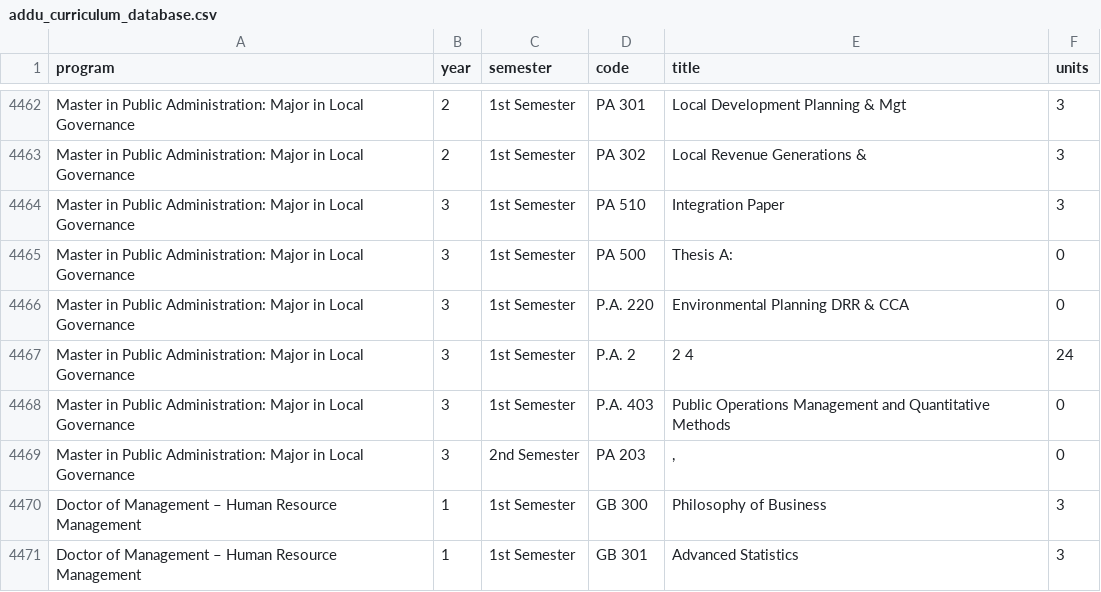
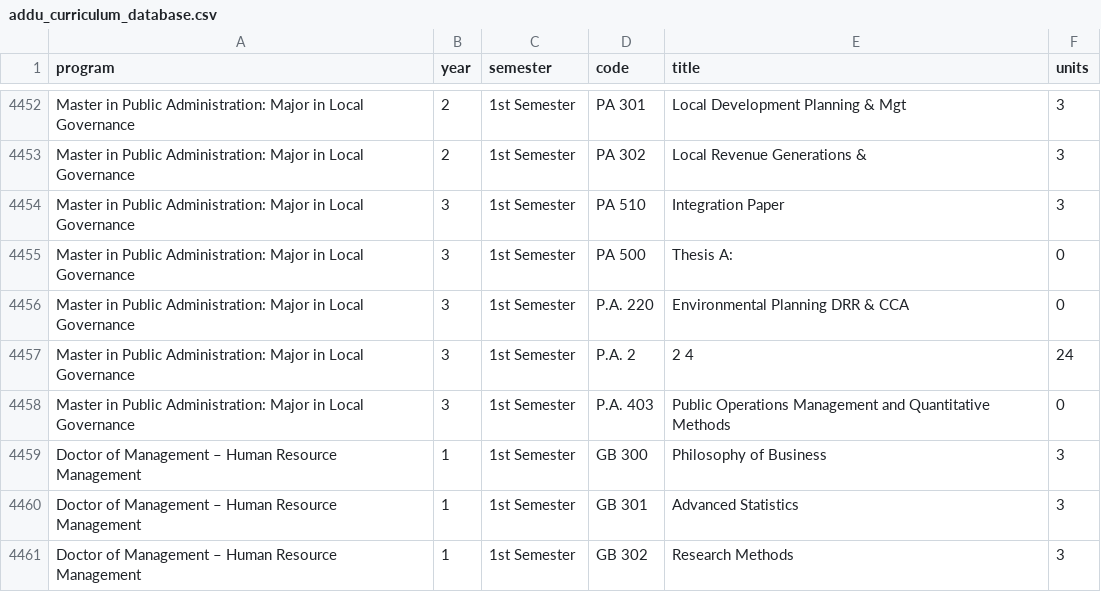
Before and after one commit to CelestialBrain/sis-scraper, a CSV file: addu_curriculum_database.csv, drawn as a sheet; only a part is shown, gaps mark what is left out; the shorter side is filled out with more unchanged rows; the diff covers the shown part only.

```diff
--- a/addu_curriculum_database.csv
+++ b/addu_curriculum_database.csv
@@ -4468,3 +4458,2 @@ Master in Public Administration: Major in Local Governance,3,1st Semester,P.A. 2
 Master in Public Administration: Major in Local Governance,3,1st Semester,P.A. 403,Public Operations Management and Quantitative Methods,0
-Master in Public Administration: Major in Local Governance,3,2nd Semester,PA 203,",",0
 Doctor of Management – Human Resource Management,1,1st Semester,GB 300,Philosophy of Business,3
```
Also changed, not shown: 1 added row, 13 removed rows and 2 edited cells elsewhere in this file, addu_curriculum_aisis.csv, 1 other file.
